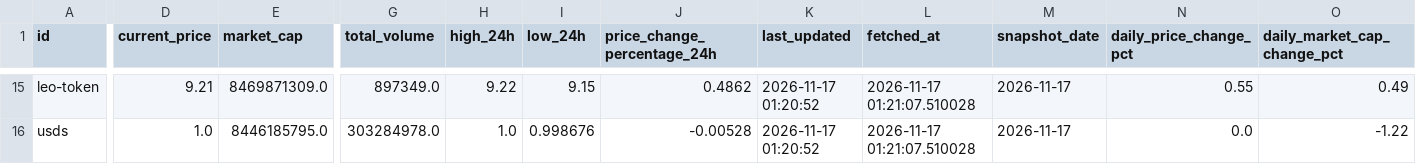
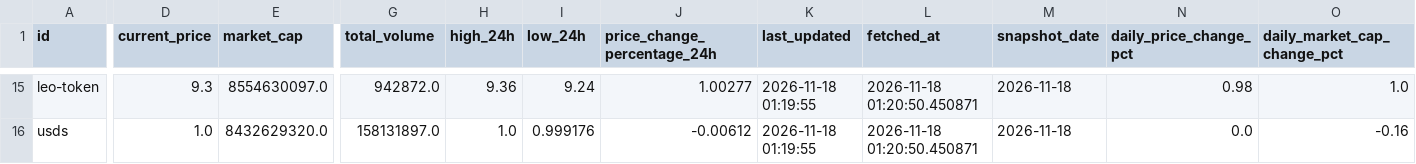
Before and after one commit to JUnelus/PySpark-ETL-and-Analysis-on-Trending-Crypto-Prices, a CSV file: output/latest_trends.csv, drawn as a sheet; only a part is shown, gaps mark what is left out; the diff covers the shown part only; the diff names each change by its address in the sheet, - before the commit and + after, or states it on an @@ line.

```diff
--- a/output/latest_trends.csv
+++ b/output/latest_trends.csv
-D15 (current_price): 9.21
+D15 (current_price): 9.3
-E15 (market_cap): 8469871309.0
+E15 (market_cap): 8554630097.0
-G15 (total_volume): 897349.0
+G15 (total_volume): 942872.0
-H15 (high_24h): 9.22
+H15 (high_24h): 9.36
-I15 (low_24h): 9.15
+I15 (low_24h): 9.24
-J15 (price_change_percentage_24h): 0.4862
+J15 (price_change_percentage_24h): 1.00277
-K15:K16 (last_updated): 2026-11-17 01:20:52
+K15:K16 (last_updated): 2026-11-18 01:19:55
-L15:L16 (fetched_at): 2026-11-17 01:21:07.510028
+L15:L16 (fetched_at): 2026-11-18 01:20:50.450871
-M15:M16 (snapshot_date): 2026-11-17
+M15:M16 (snapshot_date): 2026-11-18
-N15 (daily_price_change_pct): 0.55
+N15 (daily_price_change_pct): 0.98
-O15 (daily_market_cap_change_pct): 0.49
+O15 (daily_market_cap_change_pct): 1.0
-E16 (market_cap): 8446185795.0
+E16 (market_cap): 8432629320.0
-G16 (total_volume): 303284978.0
+G16 (total_volume): 158131897.0
-I16 (low_24h): 0.998676
+I16 (low_24h): 0.999176
-J16 (price_change_percentage_24h): -0.00528
+J16 (price_change_percentage_24h): -0.00612
-O16 (daily_market_cap_change_pct): -1.22
+O16 (daily_market_cap_change_pct): -0.16
```
Also changed, not shown: 146 edited cells elsewhere in this file, data/crypto_prices.csv, data/crypto_prices_history.csv, 6 other files.
